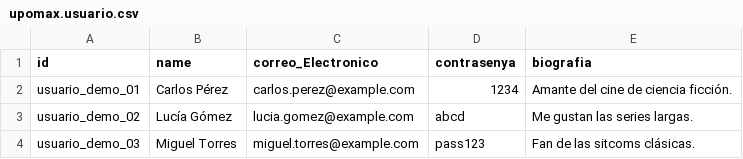
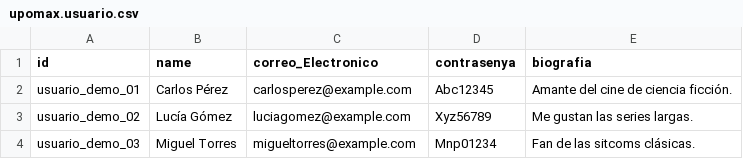
Before and after one commit to Joseab010/UPOMAX, a CSV file: odoo/addons/upomax/demo/upomax.usuario.csv, drawn as a sheet.

Commit message:
Validacion de correo electronico

```diff
--- a/odoo/addons/upomax/demo/upomax.usuario.csv
+++ b/odoo/addons/upomax/demo/upomax.usuario.csv
@@ -1,4 +1,4 @@
 id,name,correo_Electronico,contrasenya,biografia
-usuario_demo_01,"Carlos Pérez","carlos.perez@example.com","1234","Amante del cine de ciencia ficción."
-usuario_demo_02,"Lucía Gómez","lucia.gomez@example.com","abcd","Me gustan las series largas."
-usuario_demo_03,"Miguel Torres","miguel.torres@example.com","pass123","Fan de las sitcoms clásicas."
+usuario_demo_01,"Carlos Pérez","carlosperez@example.com","Abc12345","Amante del cine de ciencia ficción."
+usuario_demo_02,"Lucía Gómez","luciagomez@example.com","Xyz56789","Me gustan las series largas."
+usuario_demo_03,"Miguel Torres","migueltorres@example.com","Mnp01234","Fan de las sitcoms clásicas."
```
Also changed, not shown: 1 other file.
